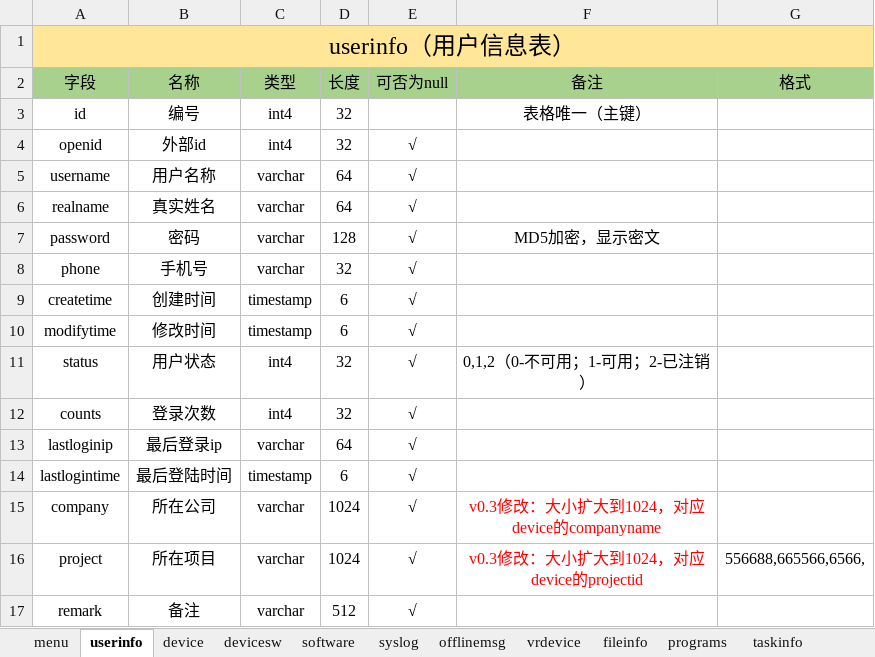
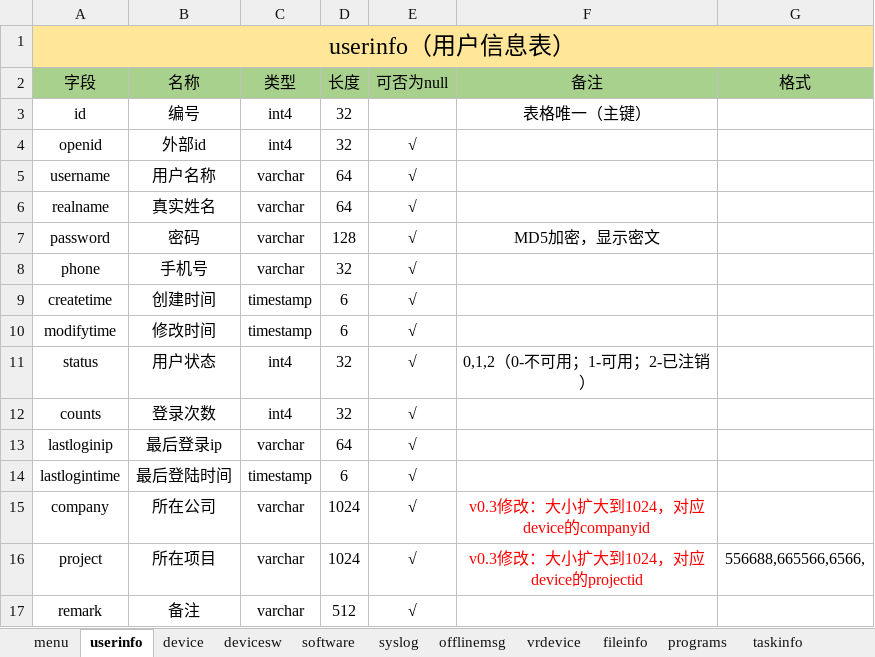
Before and after one commit to cocfire/Docs, an Excel workbook: 设备管理中间层/需求设计/业务表格设计V0.3.xlsx, sheet userinfo, drawn as a sheet; values as stored, in another font and other column widths than the file's, no borders; the diff names each change by its address in the sheet, - before the commit and + after, or states it on an @@ line.

```diff
--- a/设备管理中间层/需求设计/业务表格设计V0.3.xlsx (sheet userinfo)
+++ b/设备管理中间层/需求设计/业务表格设计V0.3.xlsx (sheet userinfo)
-F15 (备注): v0.3修改：大小扩大到1024，对应device的companyname
+F15 (备注): v0.3修改：大小扩大到1024，对应device的companyid
```
Also changed, not shown: sheet programs, sheet fileinfo, sheet device, 3 other files.
